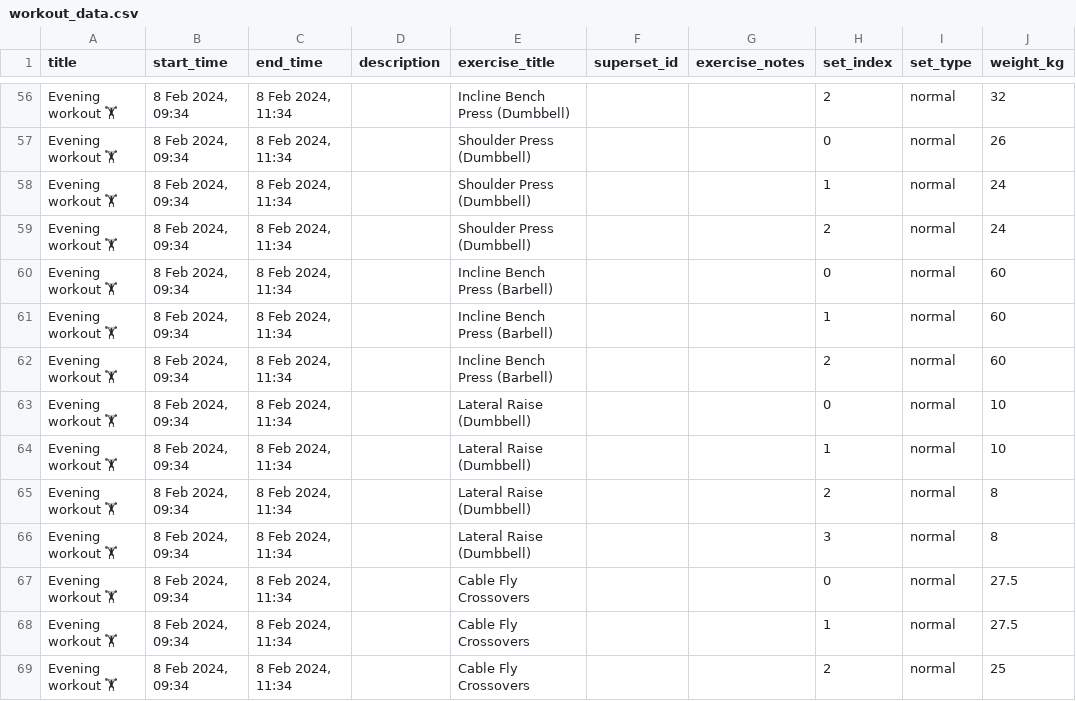
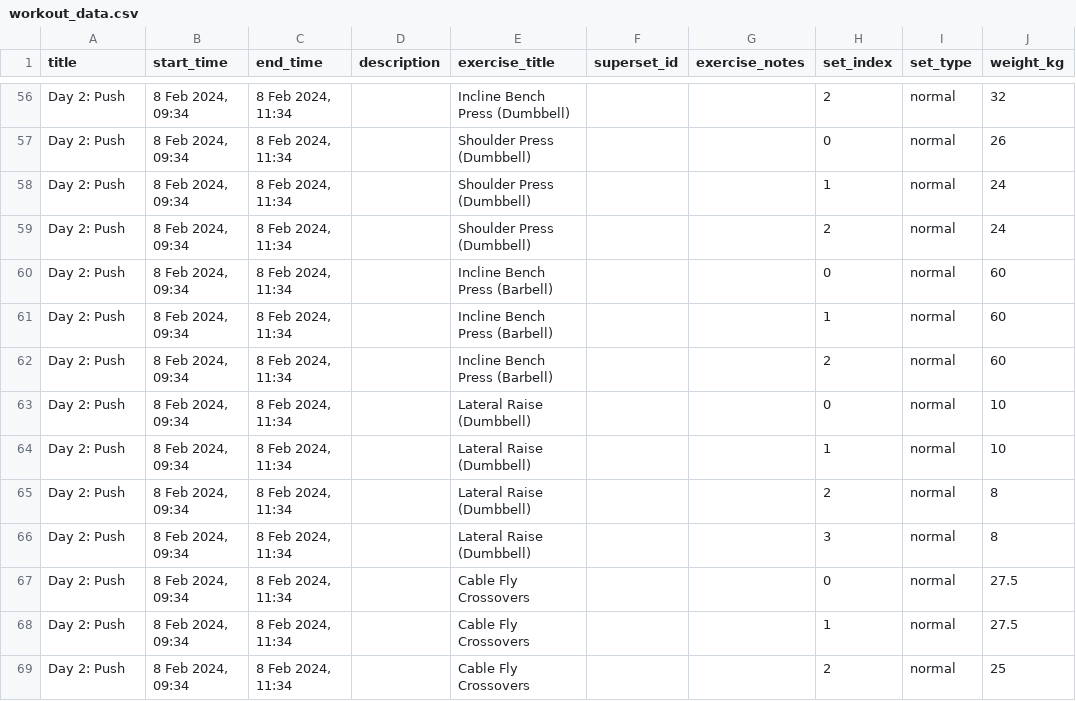
Before and after one commit to tomaszzywicki/GymDashboard, a CSV file: workout_data.csv, drawn as a sheet; only a part is shown, gaps mark what is left out; the diff covers the shown part only; the diff names each change by its address in the sheet, - before the commit and + after, or states it on an @@ line.

```diff
--- a/workout_data.csv
+++ b/workout_data.csv
-A56:A69 (title): Evening workout 🏋
+A56:A69 (title): Day 2: Push
```
Also changed, not shown: 77 edited cells elsewhere in this file, 2 other files.
